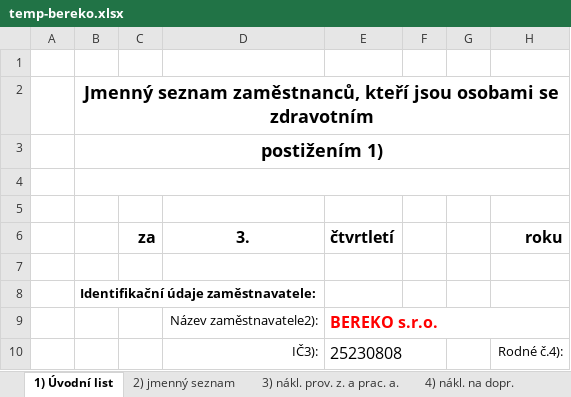
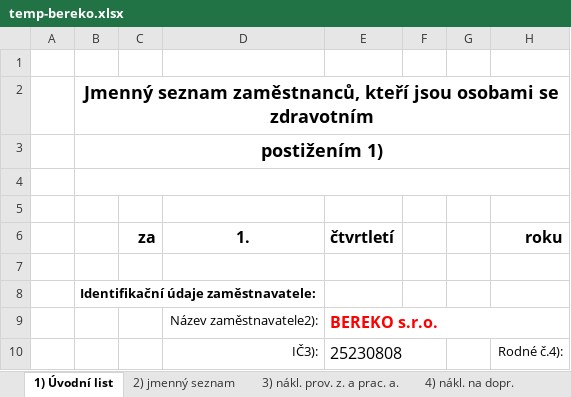
Before and after one commit to adidas-official/mzdy, an Excel workbook: OUTPUT/temp-bereko.xlsx, sheet 1) Úvodní list, drawn as a sheet; only a part is shown; values as stored, in another font and other column widths than the file's, no borders; conditional formats not drawn; the diff names each change by its address in the sheet, - before the commit and + after, or states it on an @@ line.

```diff
--- a/OUTPUT/temp-bereko.xlsx (sheet 1) Úvodní list)
+++ b/OUTPUT/temp-bereko.xlsx (sheet 1) Úvodní list)
-D6: 3.
+D6: 1.
```
Also changed, not shown: sheet 2) jmenný seznam, sheet 3) nákl. prov. z. a prac. a., OUTPUT/temp-fiala.xlsx, 2 other files.
